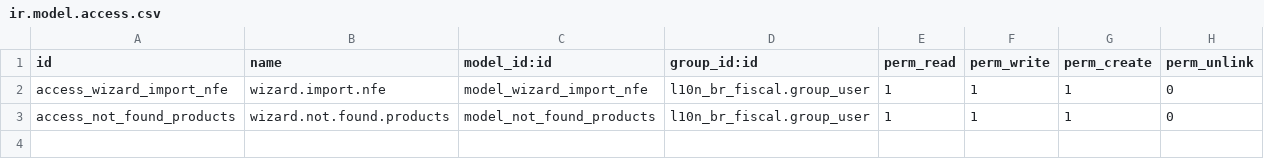
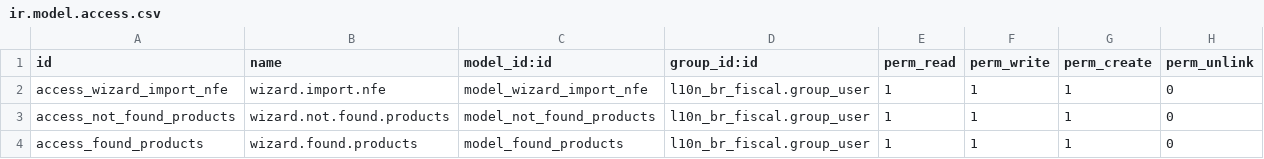
Before and after one commit to ATSTI/ats-odoo, a CSV file: nfe_purchase_import/security/ir.model.access.csv, drawn as a sheet.

```diff
--- a/nfe_purchase_import/security/ir.model.access.csv
+++ b/nfe_purchase_import/security/ir.model.access.csv
@@ -3 +3,2 @@
 "access_not_found_products","wizard.not.found.products","model_not_found_products","l10n_br_fiscal.group_user",1,1,1,0
+"access_found_products","wizard.found.products","model_found_products","l10n_br_fiscal.group_user",1,1,1,0
```
Also changed, not shown: 1 other file.
